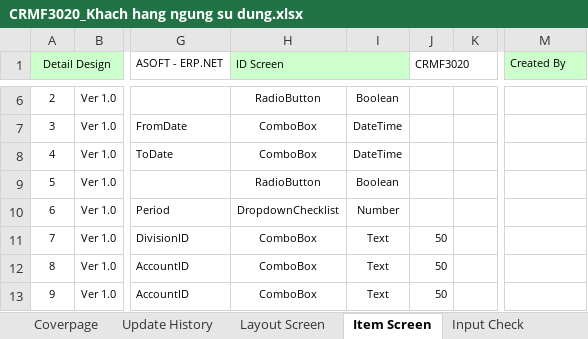
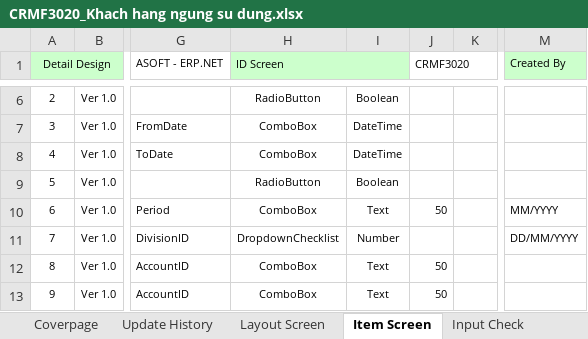
Before and after one commit to ASOFT-Solution/asoft-test-svn, an Excel workbook: 2015/201512/10_DOCUMENT/13_DETAIL_DESIGN/Khach hang ngung su dung/CRMF3020_Khach hang ngung su dung.xlsx, sheet Item Screen, drawn as a sheet; only a part is shown, gaps mark what is left out; values as stored, in another font and other column widths than the file's, no borders; the diff names each change by its address in the sheet, - before the commit and + after, or states it on an @@ line.

```diff
--- a/2015/201512/10_DOCUMENT/13_DETAIL_DESIGN/Khach hang ngung su dung/CRMF3020_Khach hang ngung su dung.xlsx (sheet Item Screen)
+++ b/2015/201512/10_DOCUMENT/13_DETAIL_DESIGN/Khach hang ngung su dung/CRMF3020_Khach hang ngung su dung.xlsx (sheet Item Screen)
-H10 (ID Screen): DropdownChecklist
+H10 (ID Screen): ComboBox
-I10: Number
+I10: Text
-J10 (CRMF3020): (empty)
+J10 (CRMF3020): 50
-M10 (Created By): (empty)
+M10 (Created By): MM/YYYY
-H11 (ID Screen): ComboBox
+H11 (ID Screen): DropdownChecklist
-I11: Text
+I11: Number
-J11 (CRMF3020): 50
+J11 (CRMF3020): (empty)
-M11 (Created By): (empty)
+M11 (Created By): DD/MM/YYYY
```
Also changed, not shown: sheet Data Input.
